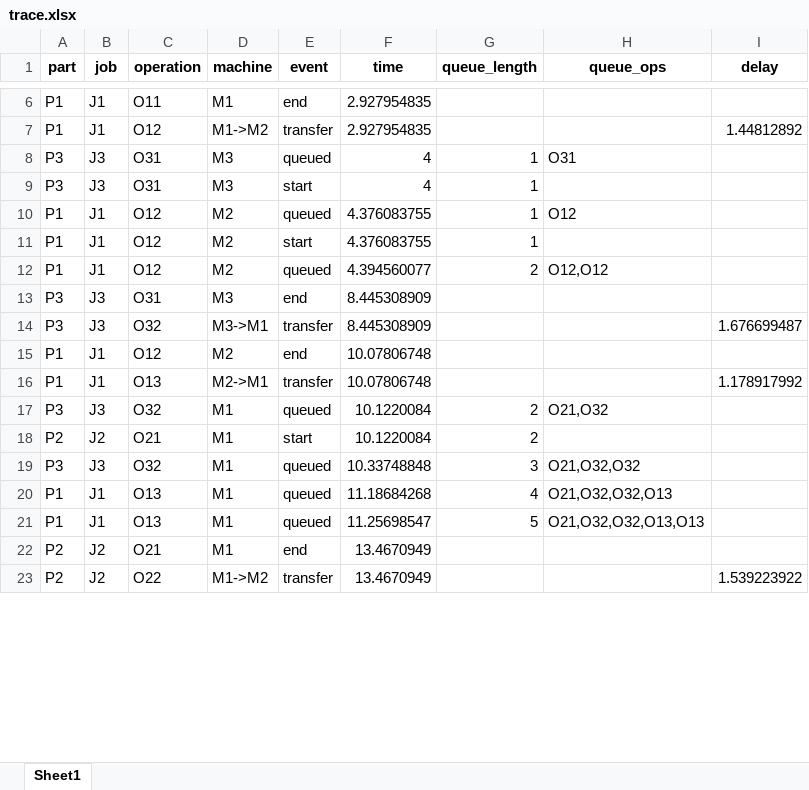
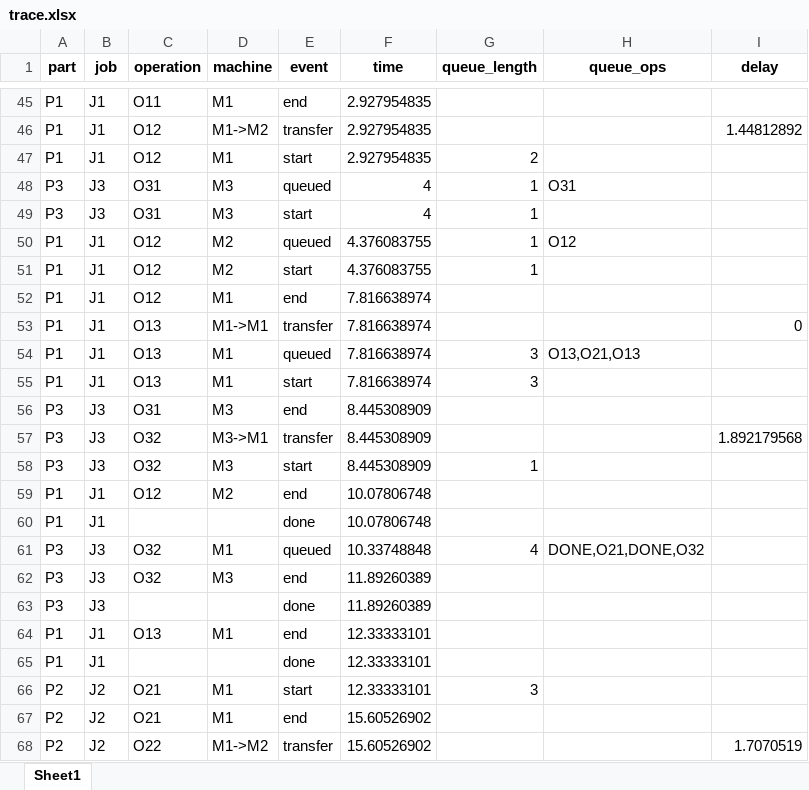
Before and after one commit to Ykmykmkkk/AASX, an Excel workbook: results/trace.xlsx, sheet Sheet1, drawn as a sheet; only a part is shown, gaps mark what is left out; values as stored, in another font and other column widths than the file's, no borders; removed rows and columns are numbered as before the commit, all else as after; the diff covers the shown part only; the diff names each change by its address in the sheet, - before the commit and + after, or states it on an @@ line.

```diff
--- a/results/trace.xlsx (sheet Sheet1)
+++ b/results/trace.xlsx (sheet Sheet1)
+row 47: P1 | J1 | O12 | M1 | start | 2.927954835 | 2
+row 52: P1 | J1 | O12 | M1 | end | 7.816638974
+row 53: P1 | J1 | O13 | M1->M1 | transfer | 7.816638974 |  |  | 0
-C54 (operation): O12
+C54 (operation): O13
-D54 (machine): M2
+D54 (machine): M1
-F54 (time): 4.394560077
+F54 (time): 7.816638974
-G54 (queue_length): 2
+G54 (queue_length): 3
-H54 (queue_ops): O12,O12
+H54 (queue_ops): O13,O21,O13
+row 55: P1 | J1 | O13 | M1 | start | 7.816638974 | 3
-I57 (delay): 1.676699487
+I57 (delay): 1.892179568
+row 58: P3 | J3 | O32 | M3 | start | 8.445308909 | 1
-C60 (operation): O13
+C60 (operation): (empty)
-D60 (machine): M2->M1
+D60 (machine): (empty)
-E60 (event): transfer
+E60 (event): done
-I60 (delay): 1.178917992
+I60 (delay): (empty)
-F61 (time): 10.1220084
+F61 (time): 10.33748848
-G61 (queue_length): 2
+G61 (queue_length): 4
-H61 (queue_ops): O21,O32
+H61 (queue_ops): DONE,O21,DONE,O32
+row 62: P3 | J3 | O32 | M3 | end | 11.89260389
+row 63: P3 | J3 |  |  | done | 11.89260389
+row 64: P1 | J1 | O13 | M1 | end | 12.33333101
+row 65: P1 | J1 |  |  | done | 12.33333101
-F66 (time): 10.1220084
+F66 (time): 12.33333101
-G66 (queue_length): 2
+G66 (queue_length): 3
-row 19: P3 | J3 | O32 | M1 | queued | 10.33748848 | 3 | O21,O32,O32
-row 20: P1 | J1 | O13 | M1 | queued | 11.18684268 | 4 | O21,O32,O32,O13
-row 21: P1 | J1 | O13 | M1 | queued | 11.25698547 | 5 | O21,O32,O32,O13,O13
-F67:F68 (time): 13.4670949
+F67:F68 (time): 15.60526902
-I68 (delay): 1.539223922
+I68 (delay): 1.7070519
```
Also changed, not shown: 41 added rows, 7 removed rows and 12 edited cells elsewhere in this sheet, 28 other files.
